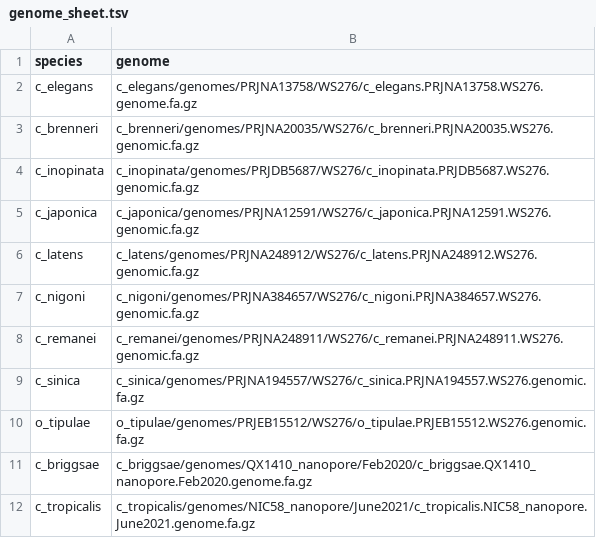
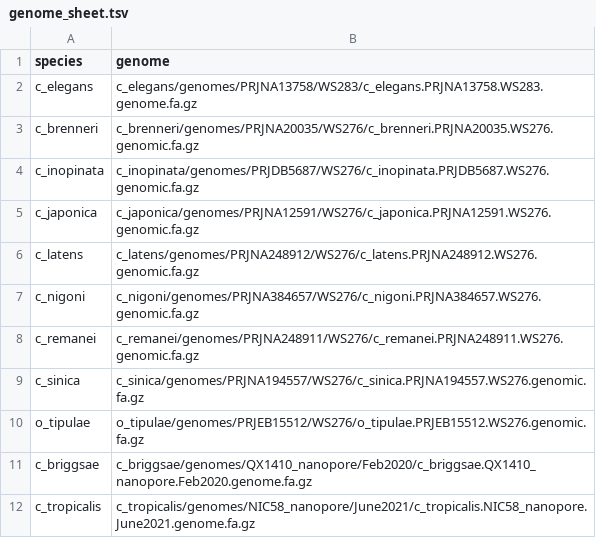
Before and after one commit to AndersenLab/trim-fq-nf, a TSV file: bin/genome_sheet.tsv, drawn as a sheet.

Commit message:
Updated c_elegans genome build

```diff
--- a/bin/genome_sheet.tsv
+++ b/bin/genome_sheet.tsv
@@ -1,3 +1,3 @@
 species	genome
-c_elegans	c_elegans/genomes/PRJNA13758/WS276/c_elegans.PRJNA13758.WS276.genome.fa.gz
+c_elegans	c_elegans/genomes/PRJNA13758/WS283/c_elegans.PRJNA13758.WS283.genome.fa.gz
 c_brenneri	c_brenneri/genomes/PRJNA20035/WS276/c_brenneri.PRJNA20035.WS276.genomic.fa.gz
```
